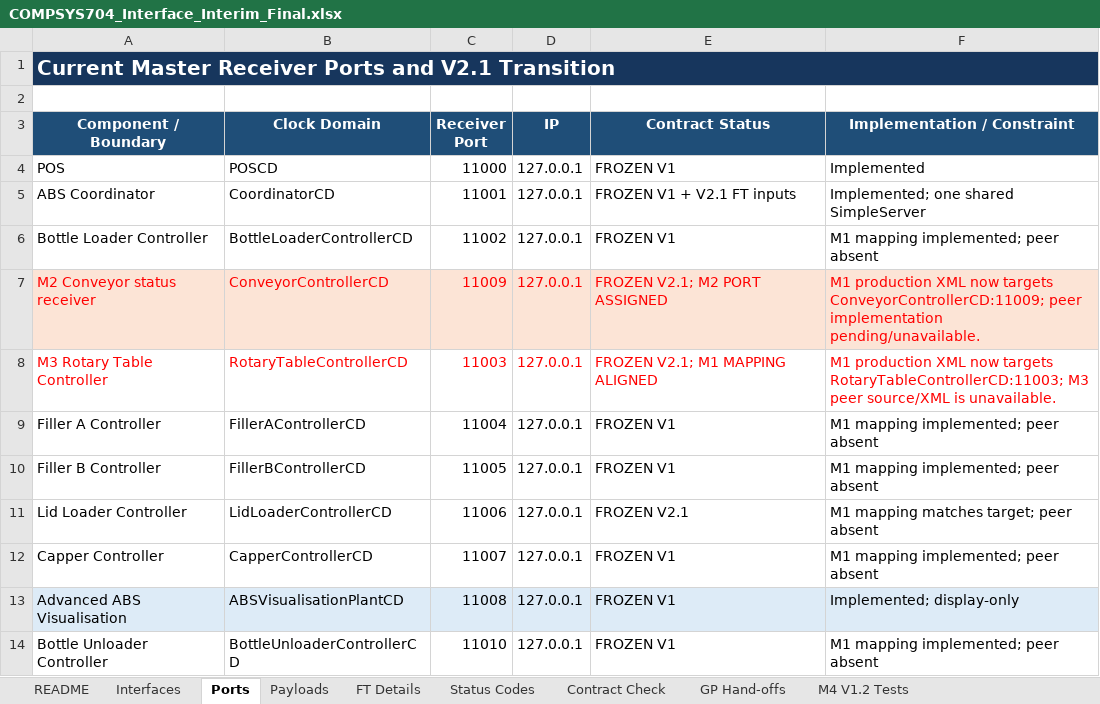
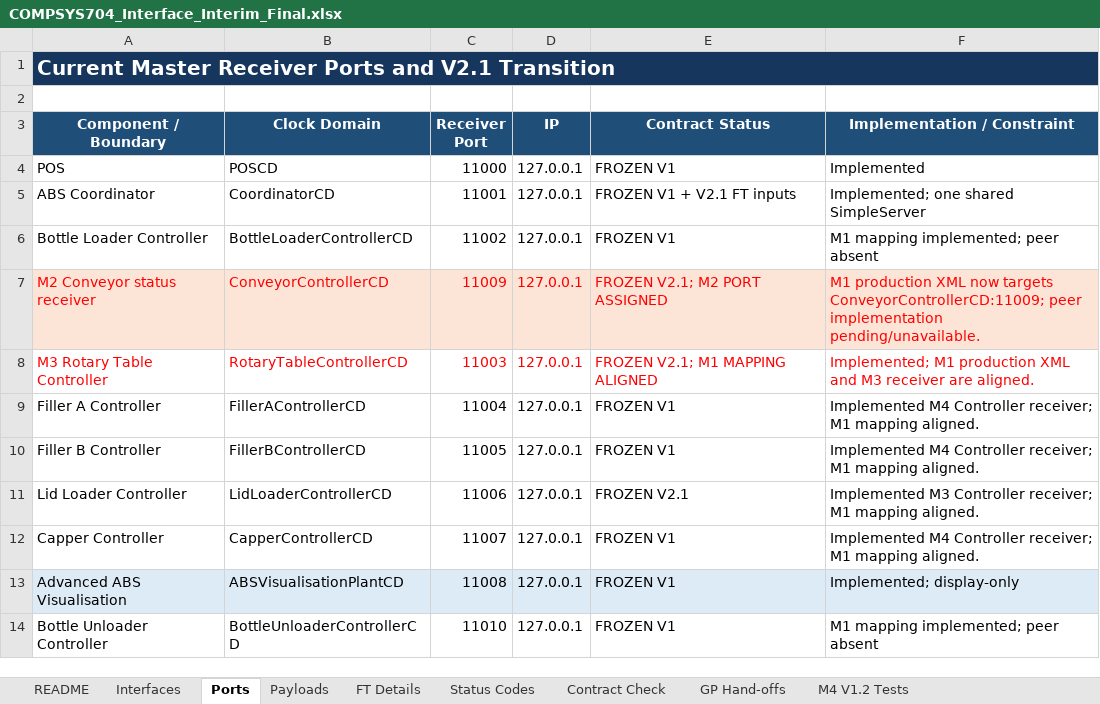
Before and after one commit to solomonyeUOA/COMPSYS704_Project1, an Excel workbook: docs/interfaces/COMPSYS704_Interface_Interim_Final.xlsx, sheet Ports, drawn as a sheet; only a part is shown; values as stored, in another font and other column widths than the file's, no borders; the diff covers the shown part only; the diff names each change by its address in the sheet, - before the commit and + after, or states it on an @@ line.

Commit message:
feat(m4): implement two-size filling, capping and sort-pack control

```diff
--- a/docs/interfaces/COMPSYS704_Interface_Interim_Final.xlsx (sheet Ports)
+++ b/docs/interfaces/COMPSYS704_Interface_Interim_Final.xlsx (sheet Ports)
-F8 (Implementation / Constraint): M1 production XML now targets RotaryTableControllerCD:11003; M3 peer source/XML is unavailable.
+F8 (Implementation / Constraint): Implemented; M1 production XML and M3 receiver are aligned.
-F9:F10 (Implementation / Constraint): M1 mapping implemented; peer absent
+F9:F10 (Implementation / Constraint): Implemented M4 Controller receiver; M1 mapping aligned.
-F11 (Implementation / Constraint): M1 mapping matches target; peer absent
+F11 (Implementation / Constraint): Implemented M3 Controller receiver; M1 mapping aligned.
-F12 (Implementation / Constraint): M1 mapping implemented; peer absent
+F12 (Implementation / Constraint): Implemented M4 Controller receiver; M1 mapping aligned.
```
Also changed, not shown: 15 edited cells elsewhere in this sheet, sheet Interfaces, sheet Contract Check, sheet M4 V1.2 Tests, sheet Payloads, sheet GP Hand-offs, sheet README, 1 more sheet, COMPSYS704_Interface_V1_Integration_Test_Candidate_M4_V1_2_synced_fixed_28082026.xlsx, 39 other files.
